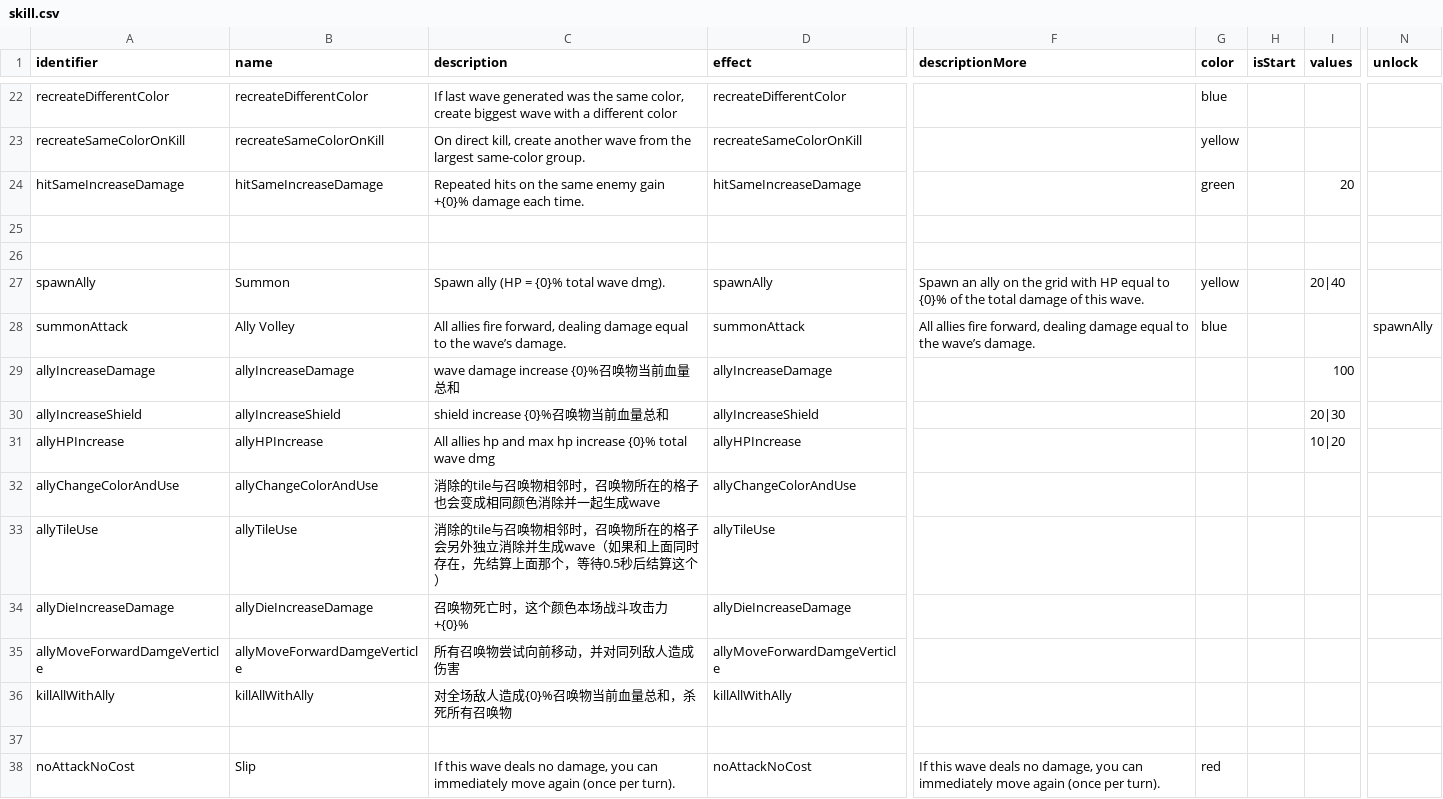
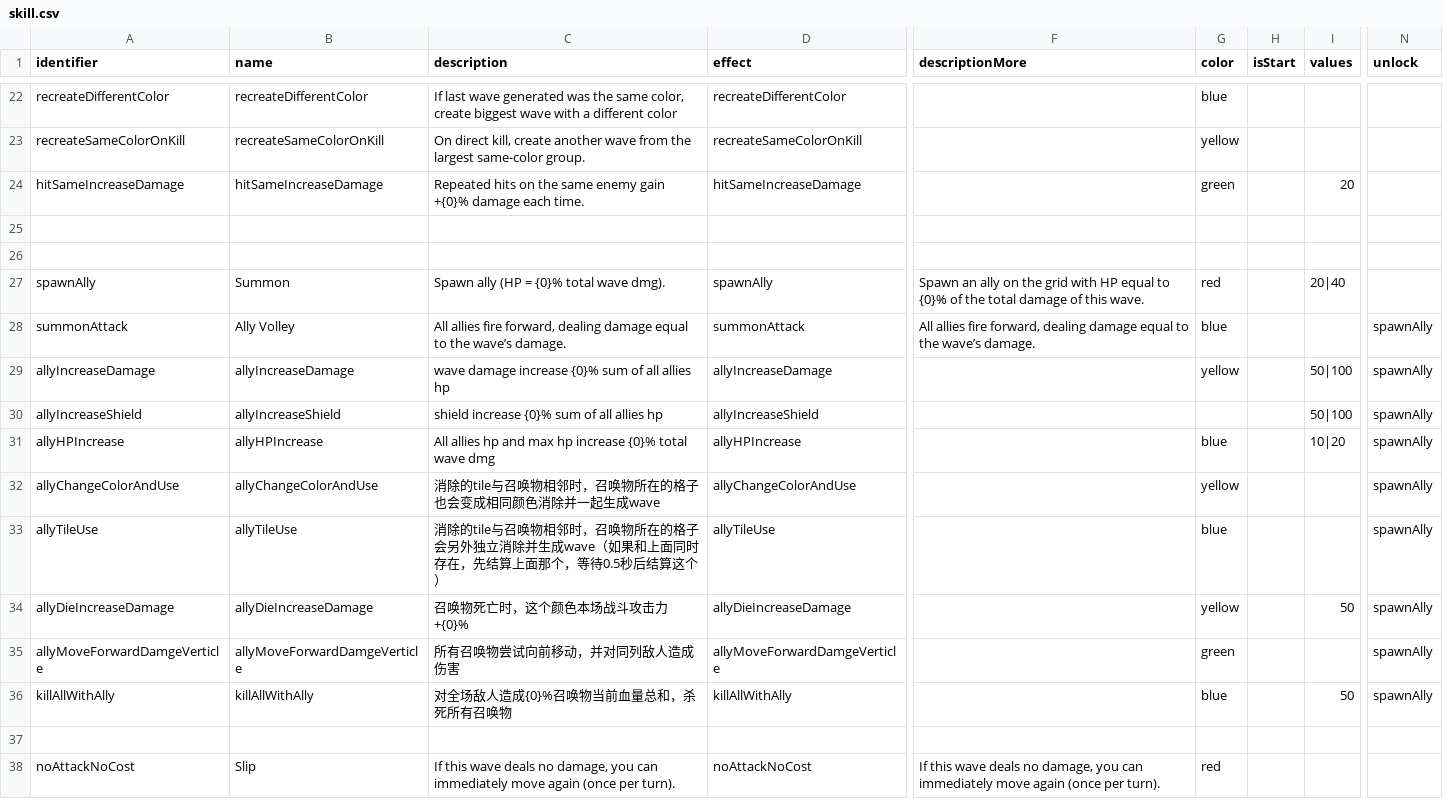
Before and after one commit to shshwdr/wave, a CSV file: Assets/Resources/csv/skill.csv, drawn as a sheet; only a part is shown, gaps mark what is left out; the diff names each change by its address in the sheet, - before the commit and + after, or states it on an @@ line.

Commit message:
wip

```diff
--- a/Assets/Resources/csv/skill.csv
+++ b/Assets/Resources/csv/skill.csv
-G27 (color): yellow
+G27 (color): red
-C29 (description): wave damage increase {0}%召唤物当前血量总和
+C29 (description): wave damage increase {0}% sum of all allies hp
-G29 (color): (empty)
+G29 (color): yellow
-I29 (values): 100
+I29 (values): 50|100
-N29:N36 (unlock): (empty)
+N29:N36 (unlock): spawnAlly
-C30 (description): shield increase {0}%召唤物当前血量总和
+C30 (description): shield increase {0}% sum of all allies hp
-I30 (values): 20|30
+I30 (values): 50|100
-G31 (color): (empty)
+G31 (color): blue
-G32 (color): (empty)
+G32 (color): yellow
-G33 (color): (empty)
+G33 (color): blue
-G34 (color): (empty)
+G34 (color): yellow
-I34 (values): (empty)
+I34 (values): 50
-G35 (color): (empty)
+G35 (color): green
-G36 (color): (empty)
+G36 (color): blue
-I36 (values): (empty)
+I36 (values): 50
```
